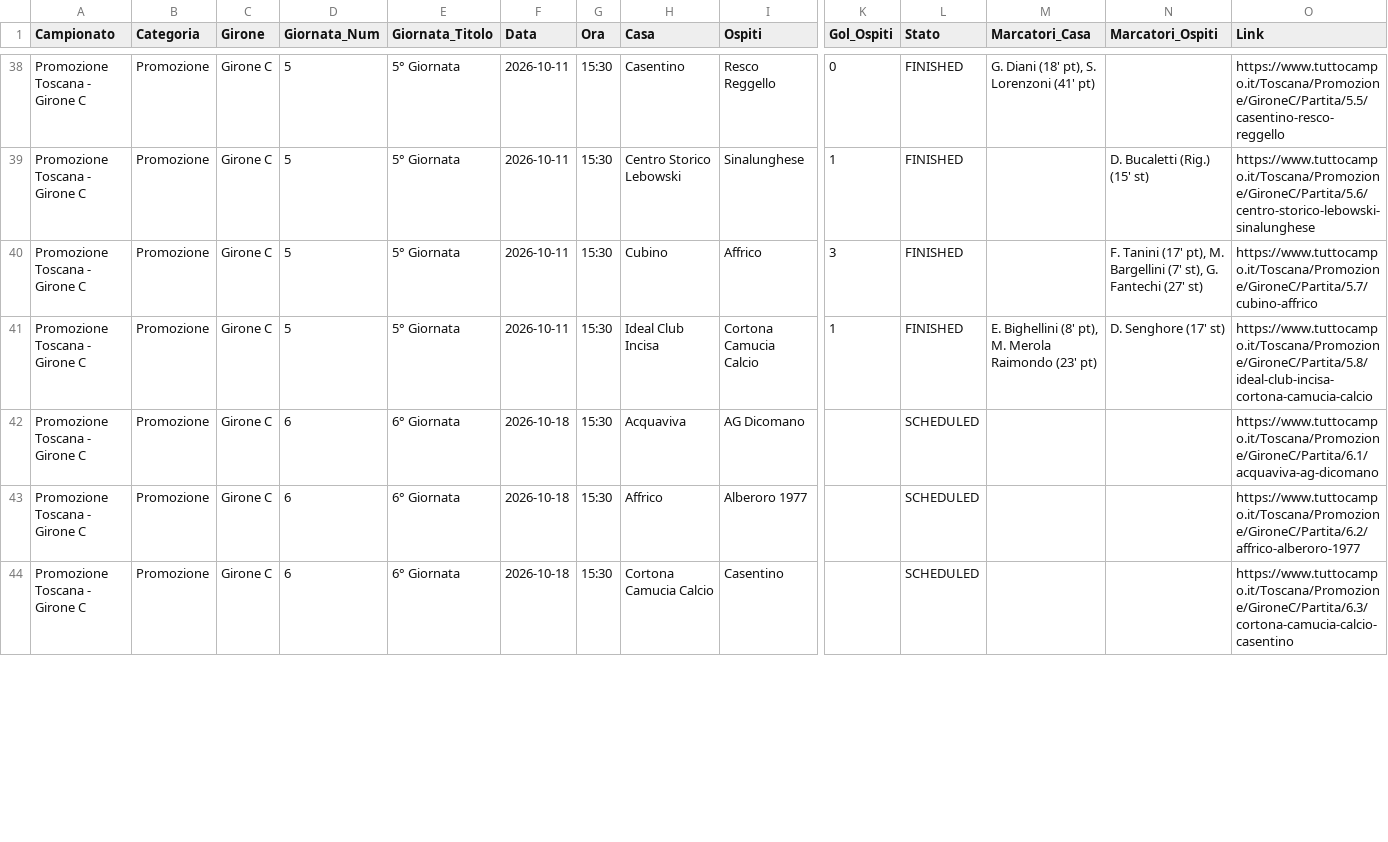
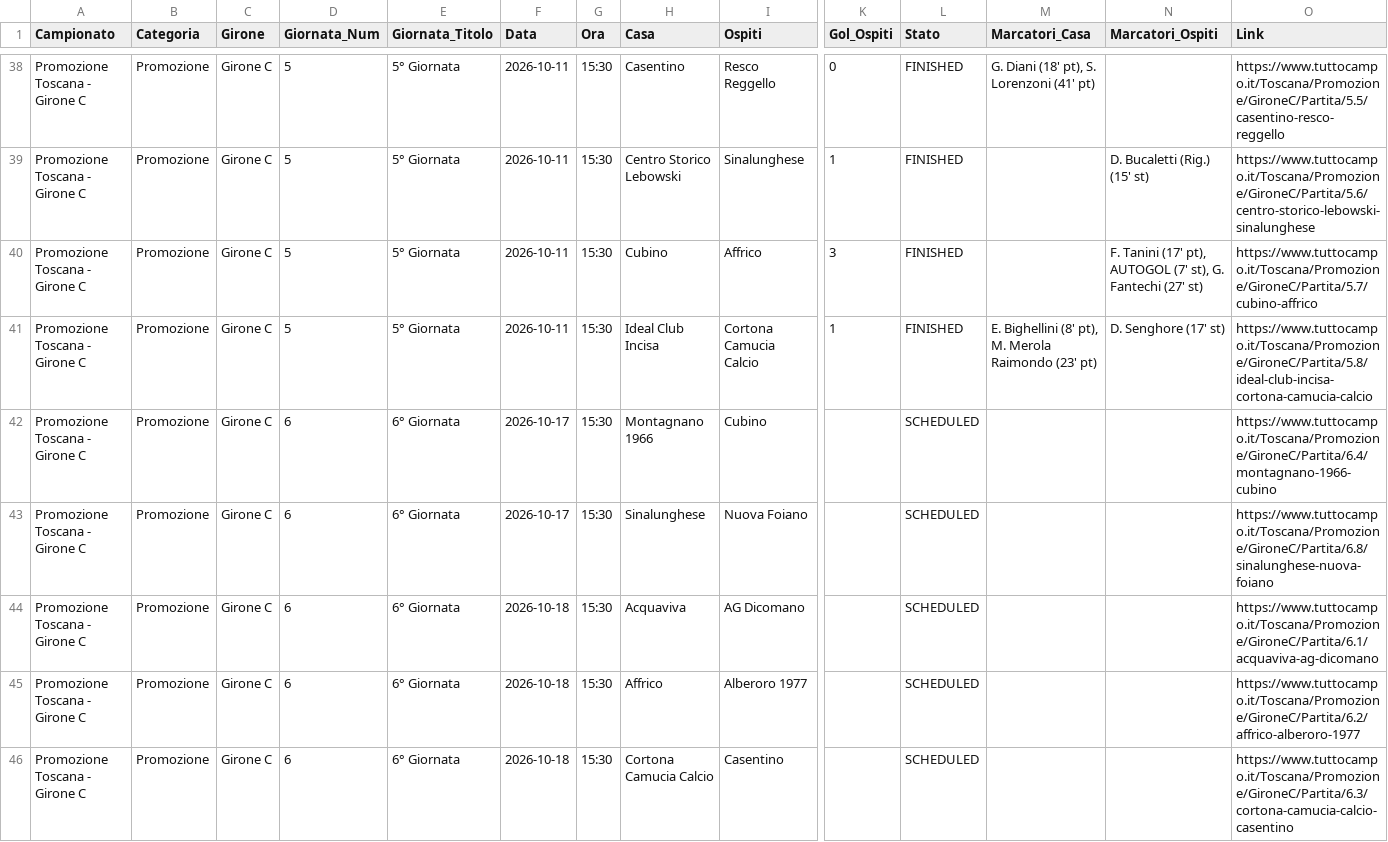
Before and after one commit to cicciocanestro/calcio-toscana-scraper, a CSV file: data/exports/promozione-c.csv, drawn as a sheet; only a part is shown, gaps mark what is left out; rows hold the shown columns only; the diff covers the shown part only; the diff names each change by its address in the sheet, - before the commit and + after, or states it on an @@ line.

Commit message:
fix: bug fix su parser/ICS/SQLite, scheda Marcatori, modale conferma refresh e favicon

```diff
--- a/data/exports/promozione-c.csv
+++ b/data/exports/promozione-c.csv
-N40 (Marcatori_Ospiti): …(17' pt), M. Bargellini (7' st),…
+N40 (Marcatori_Ospiti): …(17' pt), AUTOGOL (7' st),…
+row 42: Promozione Toscana - Girone C | Promozione | Girone C | 6 | 6° Giornata | 2026-10-17 | 15:30 | Montagnano 1966 | Cubino |  | SCHEDULED |  |  | https://www.tuttocampo.it/Toscana/Promozione/GironeC/Partita/6.4/montagnano-1966-cubino
+row 43: Promozione Toscana - Girone C | Promozione | Girone C | 6 | 6° Giornata | 2026-10-17 | 15:30 | Sinalunghese | Nuova Foiano |  | SCHEDULED |  |  | https://www.tuttocampo.it/Toscana/Promozione/GironeC/Partita/6.8/sinalunghese-nuova-foiano
```
Also changed, not shown: 2 removed rows elsewhere in this file, 40 other files.
